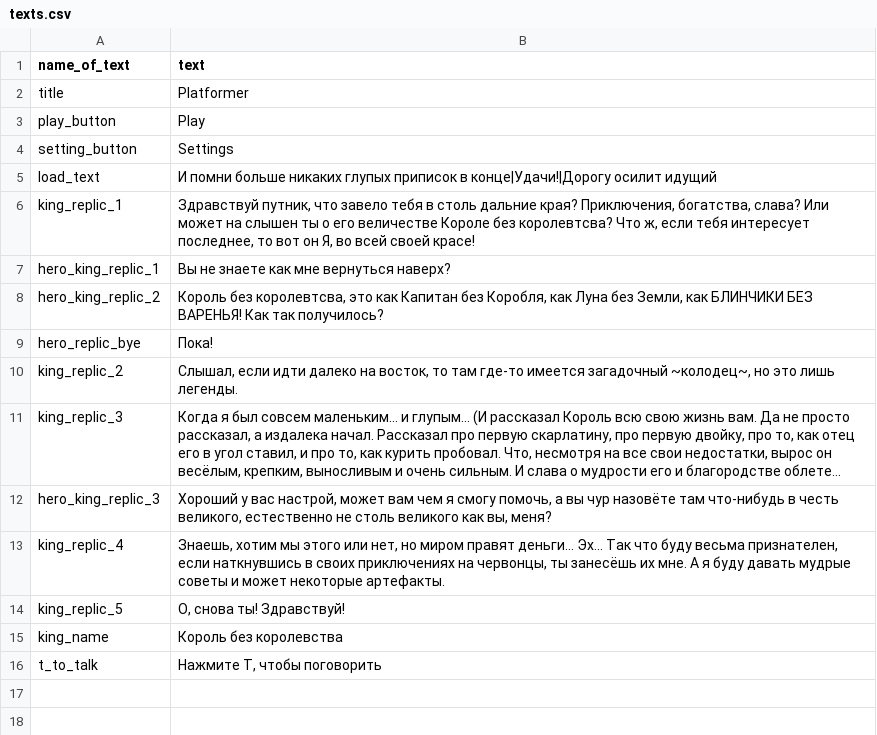
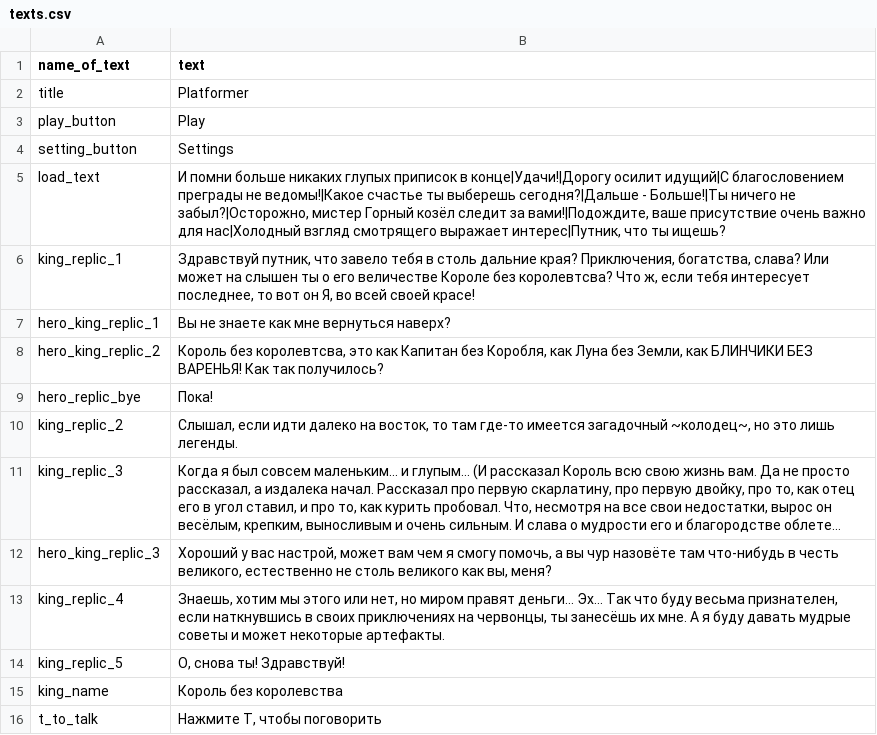
Before and after one commit to 10001135/Progect_Igra2025.2, a CSV file: texts.csv, drawn as a sheet; long unchanged cells end in ….

```diff
--- a/texts.csv
+++ b/texts.csv
@@ -4,3 +4,3 @@ play_button,Play
 setting_button,Settings
-load_text,И помни больше никаких глупых приписок в конце|Удачи!|Дорогу осилит идущий
+load_text,"И помни больше никаких глупых приписок в конце|Удачи!|Дорогу осилит идущий|С благословением преграды не ведомы!|Какое счастье ты выберешь сегодня?|Дальше - Больше!|Ты ничего не забыл?|Осторожно, мистер Горный козёл следит за вами!|Подождите, ваше присутствие очень важно для нас|Холодный взгляд смотрящего выражает интерес|Путник, что ты ищешь?"
 king_replic_1,"Здравствуй путник, что завело тебя в столь дальние края? Приключения, богатства, слава? Или может на слышен ты о его величестве Короле без королевтсва? Что ж, если тебя интересует последнее, то вот он Я, во всей своей красе!"
```
Also changed, not shown: 6 other files.
